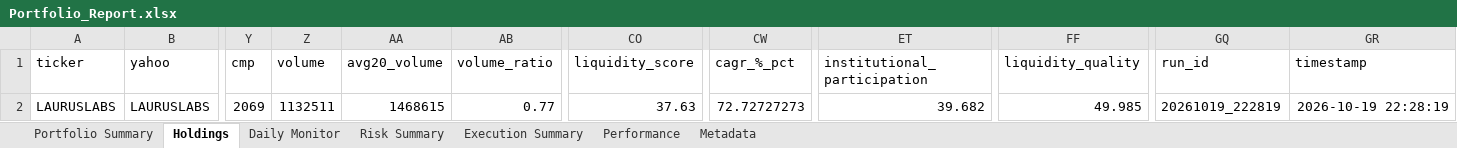
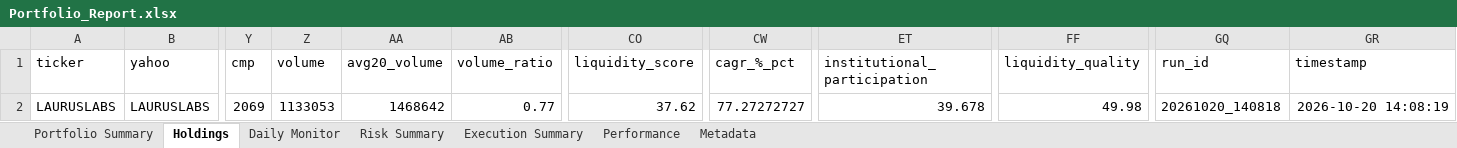
Before and after one commit to PavanSaiNekkala/Scanner, an Excel workbook: scanner_monitor/reports/latest/Portfolio_Report.xlsx, sheet Holdings, drawn as a sheet; only a part is shown, gaps mark what is left out; values as stored, in another font and other column widths than the file's, no borders; the diff names each change by its address in the sheet, - before the commit and + after, or states it on an @@ line.

```diff
--- a/scanner_monitor/reports/latest/Portfolio_Report.xlsx (sheet Holdings)
+++ b/scanner_monitor/reports/latest/Portfolio_Report.xlsx (sheet Holdings)
-Z2 (volume): 1132511
+Z2 (volume): 1133053
-AA2 (avg20_volume): 1468615
+AA2 (avg20_volume): 1468642
-CO2 (liquidity_score): 37.63
+CO2 (liquidity_score): 37.62
-CW2 (cagr_%_pct): 72.72727273
+CW2 (cagr_%_pct): 77.27272727
-ET2 (institutional_participation): 39.682
+ET2 (institutional_participation): 39.678
-FF2 (liquidity_quality): 49.985
+FF2 (liquidity_quality): 49.98
-GQ2 (run_id): 20261019_222819
+GQ2 (run_id): 20261020_140818
-GR2 (timestamp): 2026-10-19 22:28:19
+GR2 (timestamp): 2026-10-20 14:08:19
```
Also changed, not shown: sheet Daily Monitor, sheet Risk Summary, sheet Metadata, 13 other files.
